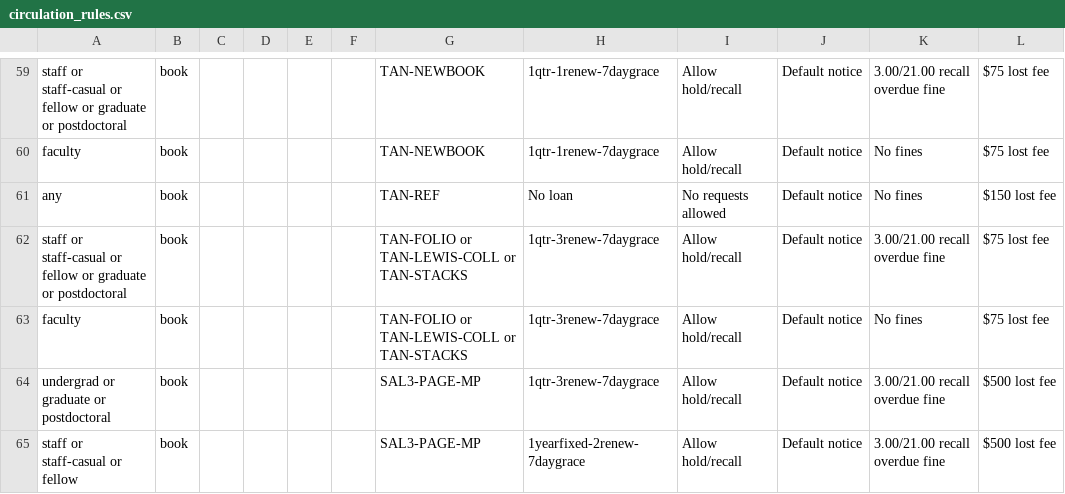
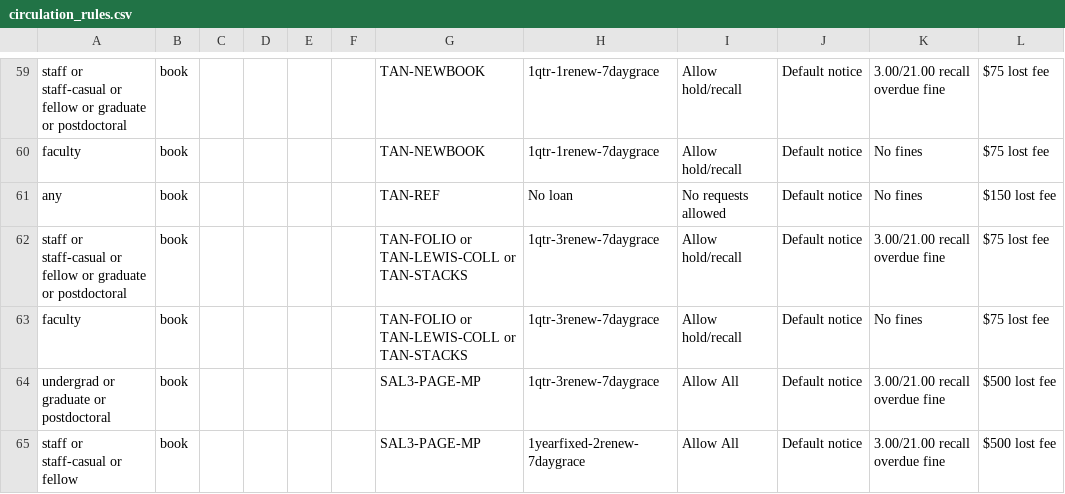
Before and after one commit to sul-dlss/SearchWorks, a CSV file: config/folio/circulation_rules.csv, drawn as a sheet; only a part is shown, gaps mark what is left out; the diff covers the shown part only.

Commit message:
Update FOLIO types

```diff
--- a/config/folio/circulation_rules.csv
+++ b/config/folio/circulation_rules.csv
@@ -63,3 +63,3 @@ staff or staff-casual or fellow or graduate or postdoctoral,book,,,,,TAN-FOLIO o
 faculty,book,,,,,TAN-FOLIO or TAN-LEWIS-COLL or TAN-STACKS,1qtr-3renew-7daygrace,Allow hold/recall,Default notice,No fines,$75 lost fee
-undergrad or graduate or postdoctoral,book,,,,,SAL3-PAGE-MP,1qtr-3renew-7daygrace,Allow hold/recall,Default notice,3.00/21.00 recall overdue fine,$500 lost fee
-staff or staff-casual or fellow,book,,,,,SAL3-PAGE-MP,1yearfixed-2renew-7daygrace,Allow hold/recall,Default notice,3.00/21.00 recall overdue fine,$500 lost fee
+undergrad or graduate or postdoctoral,book,,,,,SAL3-PAGE-MP,1qtr-3renew-7daygrace,Allow All,Default notice,3.00/21.00 recall overdue fine,$500 lost fee
+staff or staff-casual or fellow,book,,,,,SAL3-PAGE-MP,1yearfixed-2renew-7daygrace,Allow All,Default notice,3.00/21.00 recall overdue fine,$500 lost fee
```
Also changed, not shown: 7 edited cells elsewhere in this file, config/folio/locations.csv, 2 other files.
